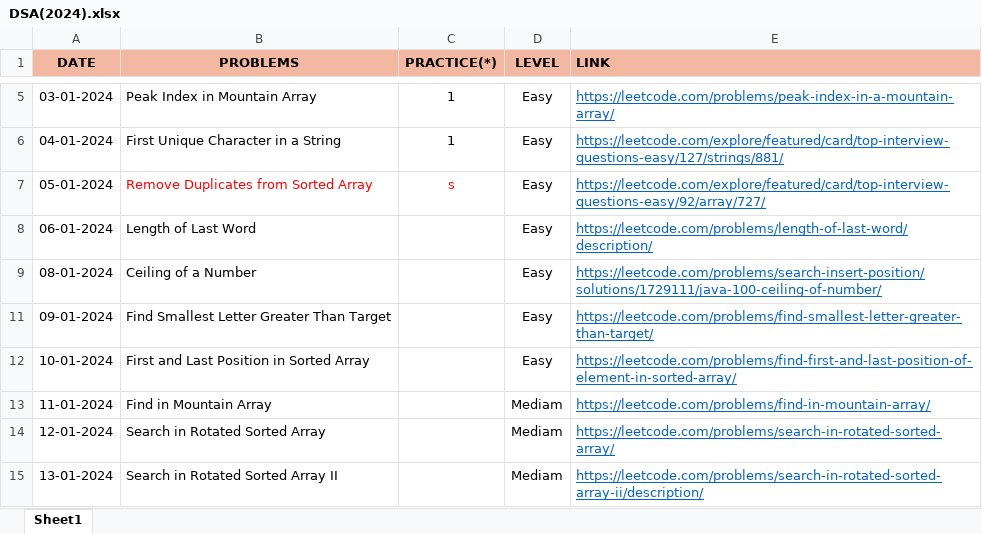
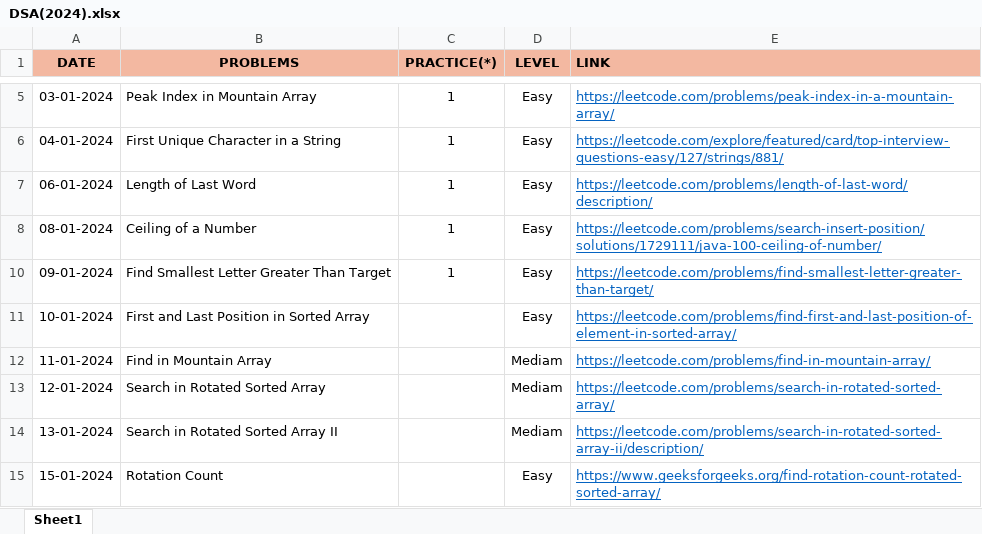
Before and after one commit to Bhanupratapsingh1998/JavaMasterClass, an Excel workbook: DSA(2024).xlsx, sheet Sheet1, drawn as a sheet; only a part is shown, gaps mark what is left out; the shorter side is filled out with more unchanged rows; values as stored, in another font and other column widths than the file's, no borders; removed rows and columns are numbered as before the commit, all else as after; the diff names each change by its address in the sheet, - before the commit and + after, or states it on an @@ line.

```diff
--- a/DSA(2024).xlsx (sheet Sheet1)
+++ b/DSA(2024).xlsx (sheet Sheet1)
-row 7: 05-01-2024 | Remove Duplicates from Sorted Array | s | Easy | https://leetcode.com/explore/featured/card/top-interview-questions-easy/92/array/727/
-C7:C8 (PRACTICE(*)): (empty)
+C7:C8 (PRACTICE(*)): 1
-C10 (PRACTICE(*)): (empty)
+C10 (PRACTICE(*)): 1
```
Also changed, not shown: 2 other files.
